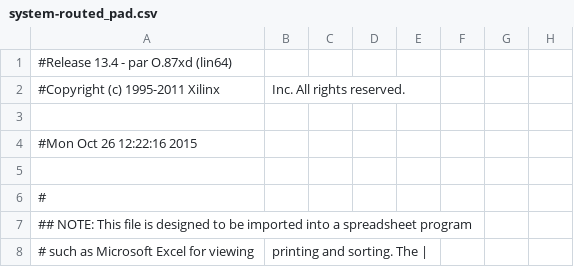
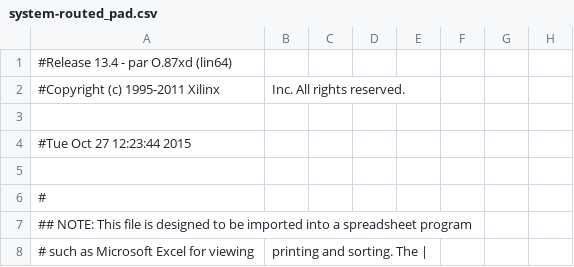
Before and after one commit to NelsonTovar32/DIGITAL-THEREMIN, a CSV file: build/system-routed_pad.csv, drawn as a sheet; only a part is shown; the diff names each change by its address in the sheet, - before the commit and + after, or states it on an @@ line.

```diff
--- a/build/system-routed_pad.csv
+++ b/build/system-routed_pad.csv
-A4: #Mon Oct 26 12:22:16 2015
+A4: #Tue Oct 27 12:23:44 2015
```
Also changed, not shown: 39 other files.
